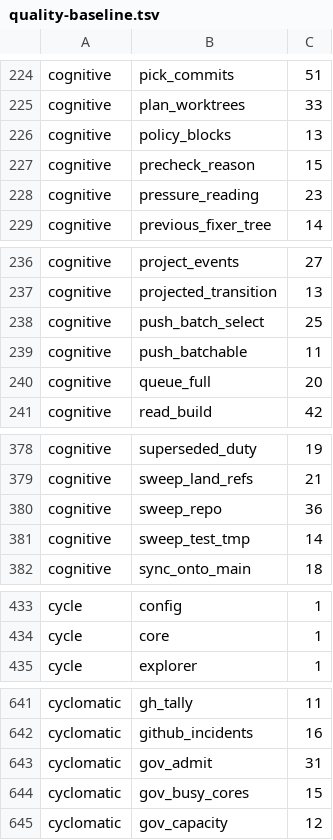
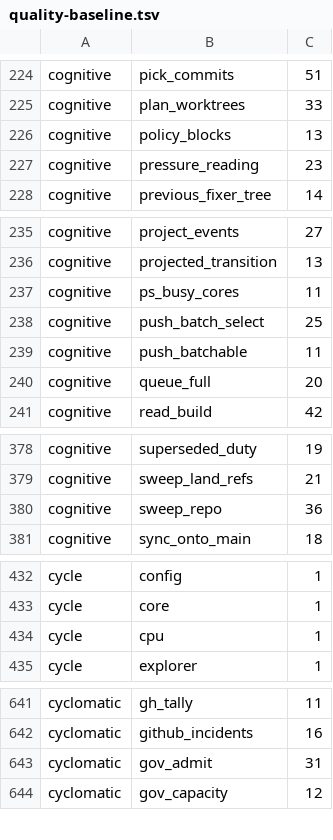
Before and after one commit to pawelkrupinski/agentctl, a TSV file: quality/quality-baseline.tsv, drawn as a sheet; only a part is shown, gaps mark what is left out; the diff covers the shown part only.

```diff
--- a/quality/quality-baseline.tsv
+++ b/quality/quality-baseline.tsv
@@ -226,3 +226,2 @@ cognitive	plan_worktrees	33
 cognitive	policy_blocks	13
-cognitive	precheck_reason	15
 cognitive	pressure_reading	23
@@ -237,2 +236,3 @@ cognitive	project_events	27
 cognitive	projected_transition	13
+cognitive	ps_busy_cores	11
 cognitive	push_batch_select	25
@@ -380,3 +380,2 @@ cognitive	sweep_land_refs	21
 cognitive	sweep_repo	36
-cognitive	sweep_test_tmp	14
 cognitive	sync_onto_main	18
@@ -434,2 +433,3 @@ cycle	config	1
 cycle	core	1
+cycle	cpu	1
 cycle	explorer	1
@@ -643,3 +643,2 @@ cyclomatic	github_incidents	16
 cyclomatic	gov_admit	31
-cyclomatic	gov_busy_cores	15
 cyclomatic	gov_capacity	12
```
Also changed, not shown: 1 added row and 13 edited cells elsewhere in this file, quality/types-baseline.tsv.
